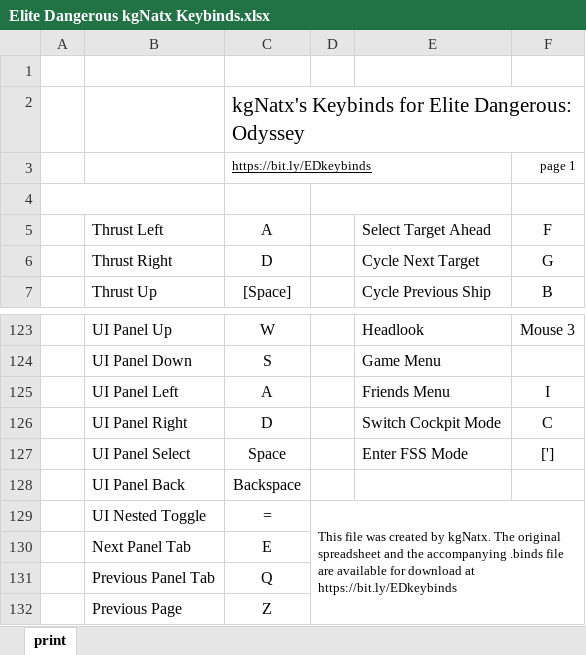
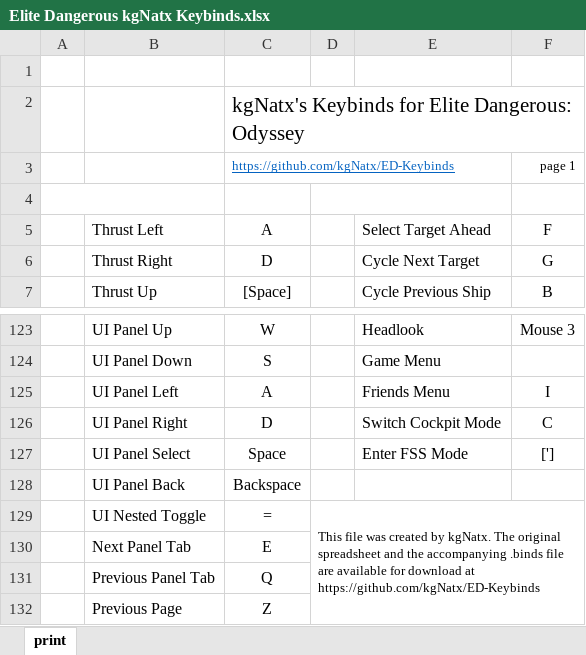
Before and after one commit to kgNatx/ED-Keybinds, an Excel workbook: Elite Dangerous kgNatx Keybinds.xlsx, sheet print, drawn as a sheet; only a part is shown, gaps mark what is left out; values as stored, in another font and other column widths than the file's, no borders; charts and pictures and table styles not drawn; the diff names each change by its address in the sheet, - before the commit and + after, or states it on an @@ line.

Commit message:
Add files via upload

```diff
--- a/Elite Dangerous kgNatx Keybinds.xlsx (sheet print)
+++ b/Elite Dangerous kgNatx Keybinds.xlsx (sheet print)
-C3: https://bit.ly/EDkeybinds
+C3: https://github.com/kgNatx/ED-Keybinds
-C3 text colour: black
+C3 text colour: #0563C1
-D129: …download at https://bit.ly/EDkeybinds
+D129: …download at https://github.com/kgNatx/ED-Keybinds
```
Also changed, not shown: charts or pictures.
